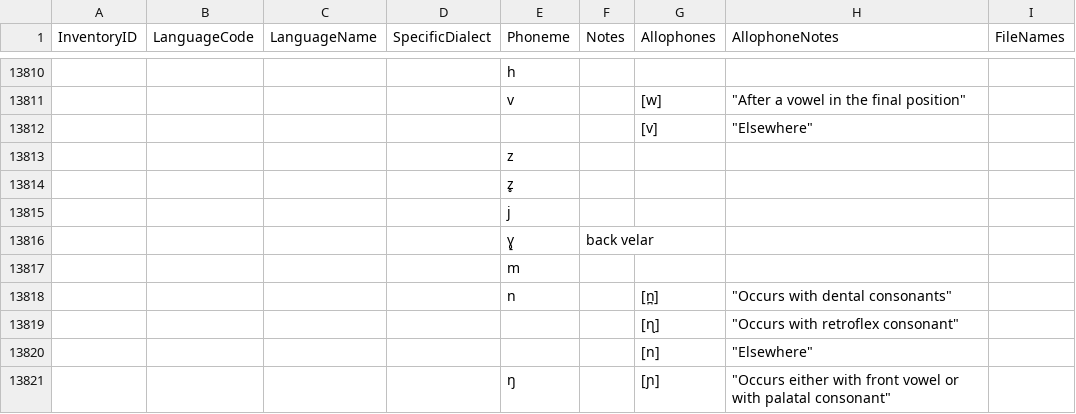
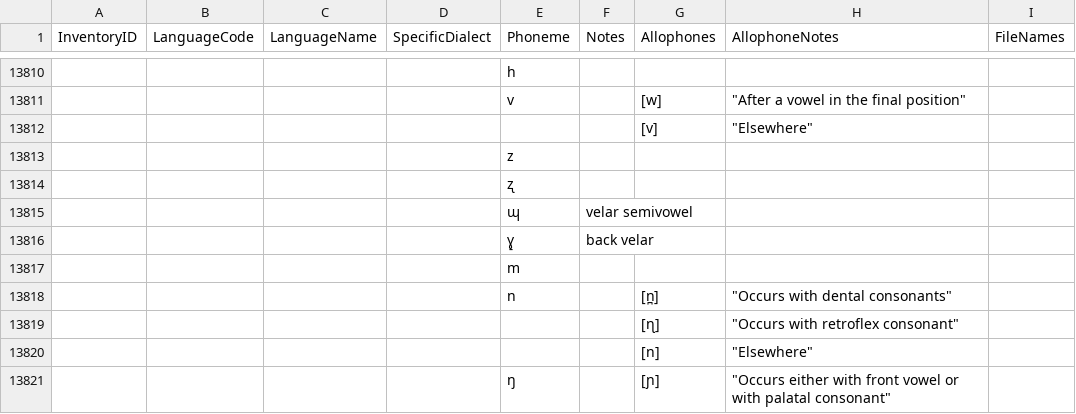
Before and after one commit to phoible/dev, a TSV file: raw-data/PH/phoible_inventories.tsv, drawn as a sheet; only a part is shown, gaps mark what is left out.

Commit message:
fix the other errors too

```diff
--- a/raw-data/PH/phoible_inventories.tsv
+++ b/raw-data/PH/phoible_inventories.tsv
@@ -13813,4 +13813,4 @@
 				"z"				
-				"z̥"				
-				"j"				
+				"ʐ"				
+				"ɰ"	"velar semivowel"			
 				"ɣ̠"	"back velar"			
```
